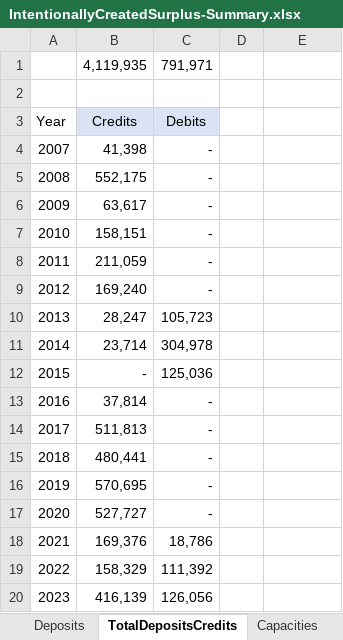
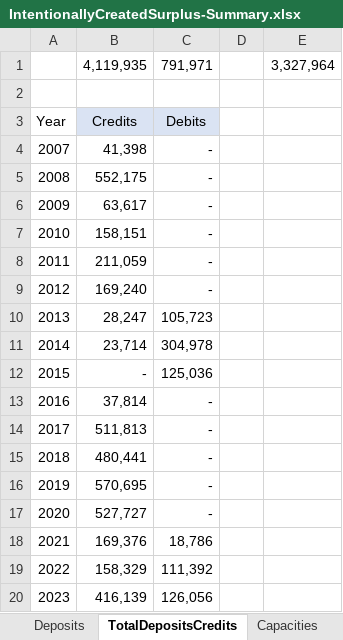
Before and after one commit to dzeke/ColoradoRiverCollaborate, an Excel workbook: LakeMeadWaterConservationProgramAnalysis/IntentionallyCreatedSurplus-Summary.xlsx, sheet TotalDepositsCredits, drawn as a sheet; values as stored, in another font and other column widths than the file's, no borders; the diff names each change by its address in the sheet, - before the commit and + after, or states it on an @@ line.

```diff
--- a/LakeMeadWaterConservationProgramAnalysis/IntentionallyCreatedSurplus-Summary.xlsx (sheet TotalDepositsCredits)
+++ b/LakeMeadWaterConservationProgramAnalysis/IntentionallyCreatedSurplus-Summary.xlsx (sheet TotalDepositsCredits)
-E1: (empty)
+E1: 3,327,964
```
Also changed, not shown: sheet DCPLogs, other sheet tabs, 1 other file.
